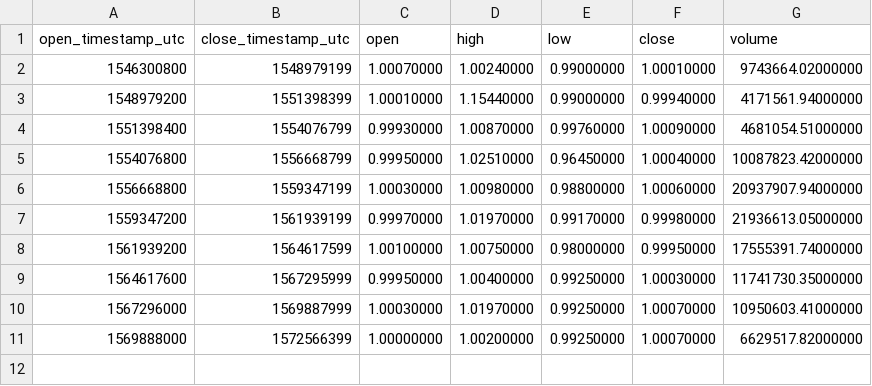
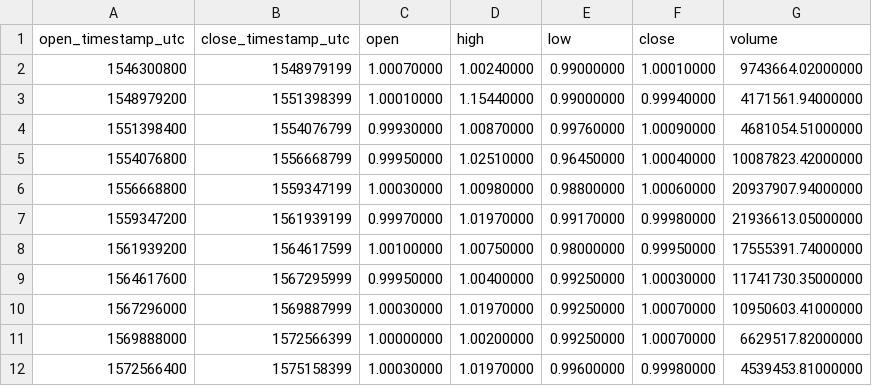
Before and after one commit to cryptobigbro/binance-USDCTUSD, a CSV file: binance-USDCTUSD-1M.csv, drawn as a sheet.

```diff
--- a/binance-USDCTUSD-1M.csv
+++ b/binance-USDCTUSD-1M.csv
@@ -11 +11,2 @@ open_timestamp_utc,close_timestamp_utc,open,high,low,close,volume
 1569888000,1572566399,1.00000000,1.00200000,0.99250000,1.00070000,6629517.82000000
+1572566400,1575158399,1.00030000,1.01970000,0.99600000,0.99980000,4539453.81000000
```
Also changed, not shown: binance-USDCTUSD-1d.csv, binance-USDCTUSD-1h.csv.
